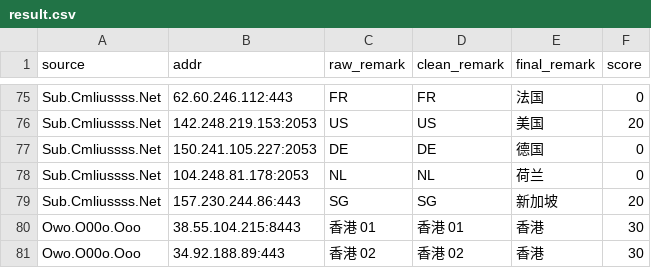
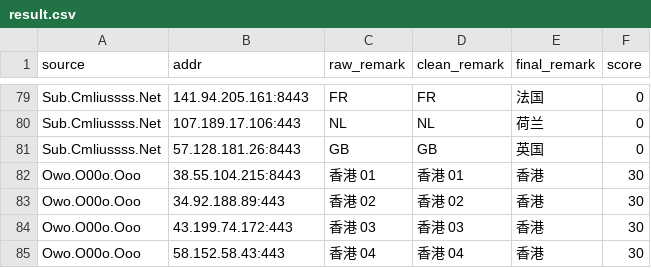
Before and after one commit to baiyuexin80-wq/actions-cfst, a CSV file: output/result.csv, drawn as a sheet; only a part is shown, gaps mark what is left out; the shorter side is filled out with more unchanged rows; removed rows and columns are numbered as before the commit, all else as after; the diff covers the shown part only; the diff names each change by its address in the sheet, - before the commit and + after, or states it on an @@ line.

```diff
--- a/output/result.csv
+++ b/output/result.csv
-B79 (addr): 62.60.246.112:443
+B79 (addr): 141.94.205.161:8443
-row 76: Sub.Cmliussss.Net | 142.248.219.153:2053 | US | US | 美国 | 20
-row 77: Sub.Cmliussss.Net | 150.241.105.227:2053 | DE | DE | 德国 | 0
-B80 (addr): 104.248.81.178:2053
+B80 (addr): 107.189.17.106:443
-row 79: Sub.Cmliussss.Net | 157.230.244.86:443 | SG | SG | 新加坡 | 20
+row 81: Sub.Cmliussss.Net | 57.128.181.26:8443 | GB | GB | 英国 | 0
```
Also changed, not shown: 12 added rows, 8 removed rows and 12 edited cells elsewhere in this file, 1 other file.
